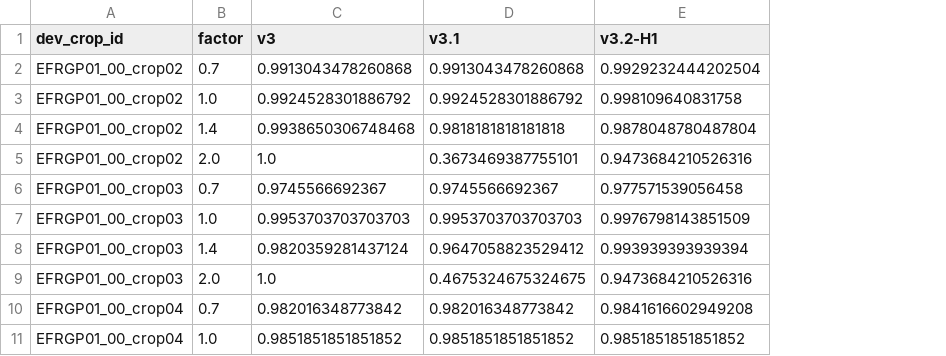
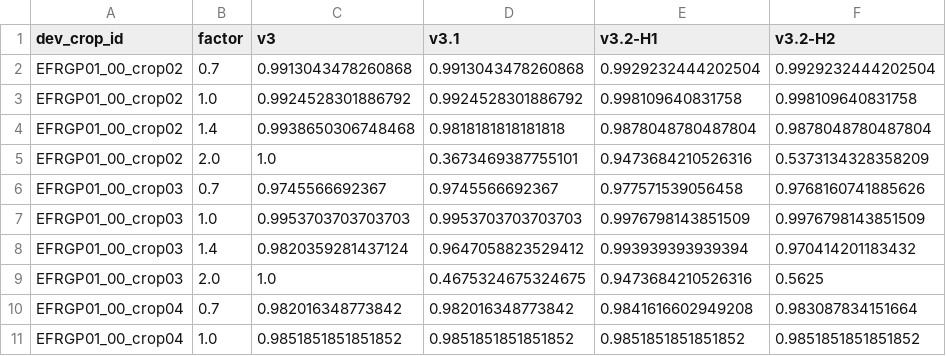
Before and after one commit to felipevidias/batos-3d-grain-segmentation, a CSV file: results/v32_dev/per_crop.csv, drawn as a sheet; only a part is shown; the diff names each change by its address in the sheet, - before the commit and + after, or states it on an @@ line.

```diff
--- a/results/v32_dev/per_crop.csv
+++ b/results/v32_dev/per_crop.csv
+column F (v3.2-H2), rows 2-11: 0.9929232444202504 | 0.998109640831758 | 0.9878048780487804 | 0.5373134328358209 | 0.9768160741885626 | 0.9976798143851509 | 0.970414201183432 | 0.5625 | 0.983087834151664 | 0.9851851851851852
```
Also changed, not shown: results/v32_dev/acceptance.csv, results/v32_dev/pooled.csv, 4 other files.
